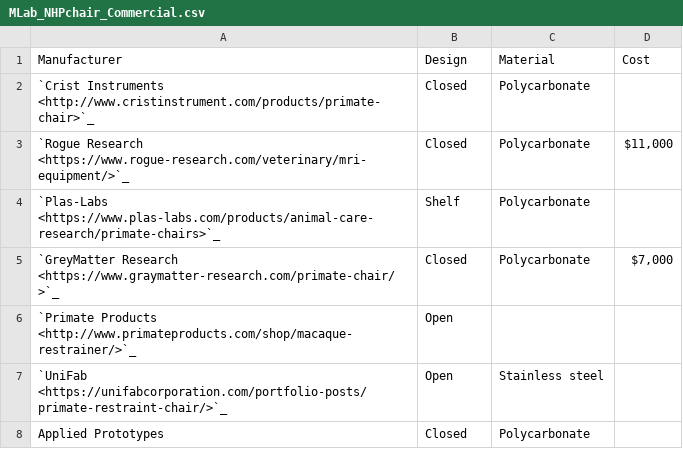
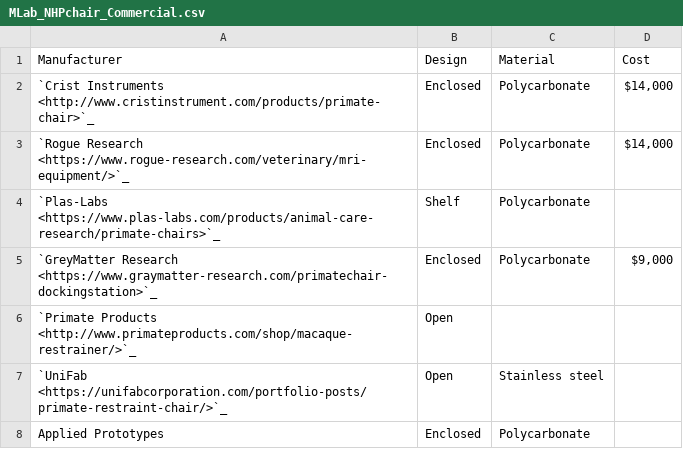
Before and after one commit to Phenomenal-Cat/NewAtlantis, a CSV file: source/_static/CSVs/MLab_NHPchair_Commercial.csv, drawn as a sheet.

Commit message:
Updated chair docs

```diff
--- a/source/_static/CSVs/MLab_NHPchair_Commercial.csv
+++ b/source/_static/CSVs/MLab_NHPchair_Commercial.csv
@@ -1,8 +1,8 @@
 Manufacturer,Design,Material,Cost
-`Crist Instruments <http://www.cristinstrument.com/products/primate-chair>`_,Closed,Polycarbonate,
-`Rogue Research <https://www.rogue-research.com/veterinary/mri-equipment/>`_,Closed,Polycarbonate,"$11,000 "
+`Crist Instruments <http://www.cristinstrument.com/products/primate-chair>`_,Enclosed,Polycarbonate,"$14,000 "
+`Rogue Research <https://www.rogue-research.com/veterinary/mri-equipment/>`_,Enclosed,Polycarbonate,"$14,000 "
 `Plas-Labs <https://www.plas-labs.com/products/animal-care-research/primate-chairs>`_,Shelf,Polycarbonate,
-`GreyMatter Research <https://www.graymatter-research.com/primate-chair/>`_,Closed,Polycarbonate,"$7,000 "
+`GreyMatter Research <https://www.graymatter-research.com/primatechair-dockingstation>`_,Enclosed,Polycarbonate,"$9,000 "
 `Primate Products <http://www.primateproducts.com/shop/macaque-restrainer/>`_,Open,,
 `UniFab <https://unifabcorporation.com/portfolio-posts/primate-restraint-chair/>`_,Open,Stainless steel,
-Applied Prototypes,Closed,Polycarbonate,
+Applied Prototypes,Enclosed,Polycarbonate,
```
Also changed, not shown: 1 other file.
